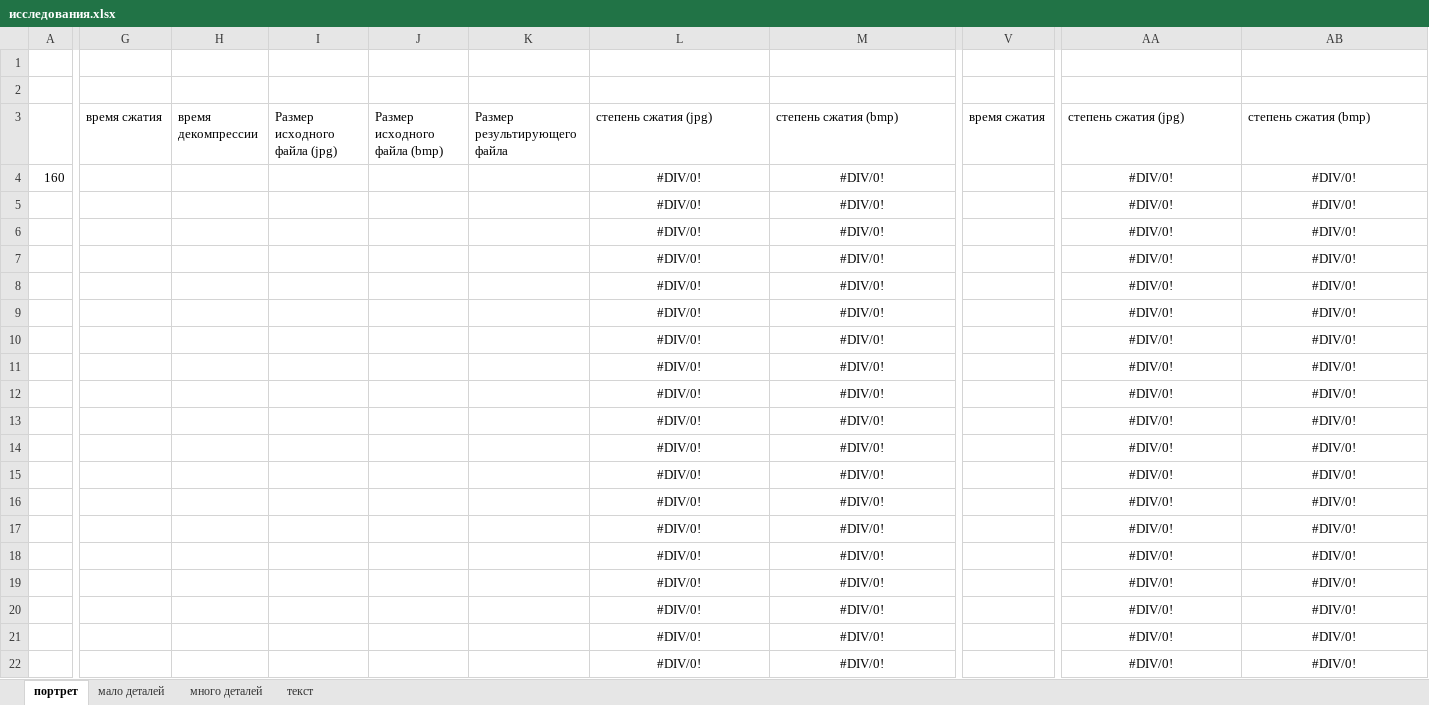
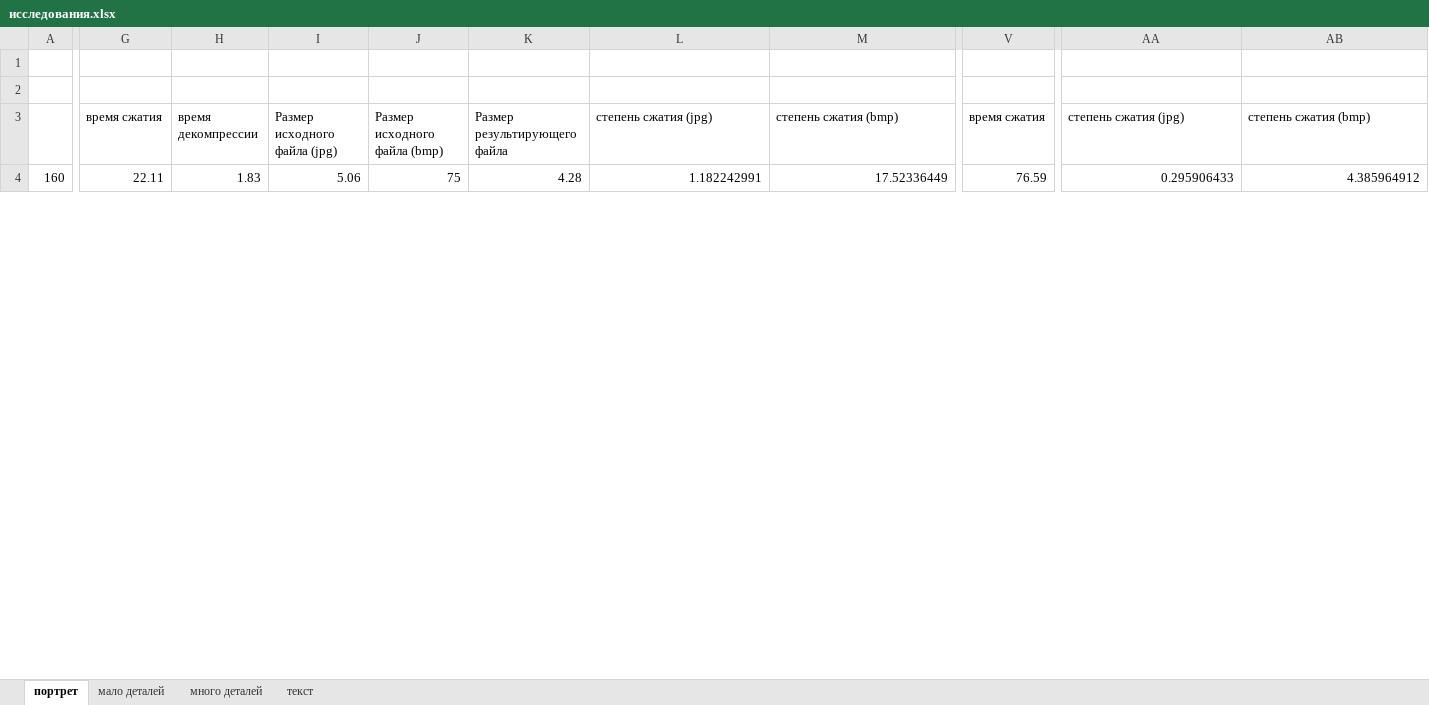
Before and after one commit to ViktoriaWofC/Fractl, an Excel workbook: documents/исследования.xlsx, sheet портрет, drawn as a sheet; only a part is shown, gaps mark what is left out; values as stored, in another font and other column widths than the file's, no borders; removed rows and columns are numbered as before the commit, all else as after; rows hold the shown columns only; the diff covers the shown part only; the diff names each change by its address in the sheet, - before the commit and + after, or states it on an @@ line.

```diff
--- a/documents/исследования.xlsx (sheet портрет)
+++ b/documents/исследования.xlsx (sheet портрет)
-G4: (empty)
+G4: 22.11
-H4: (empty)
+H4: 1.83
-I4: (empty)
+I4: 5.06
-J4: (empty)
+J4: 75
-K4: (empty)
+K4: 4.28
-L4: #DIV/0!
+L4: 1.182242991
-L4:M4 alignment: center
+L4:M4 alignment: right
-M4: #DIV/0!
+M4: 17.52336449
-V4: (empty)
+V4: 76.59
-AA4: #DIV/0!
+AA4: 0.295906433
-AA4:AB4 alignment: center
+AA4:AB4 alignment: right
-AB4: #DIV/0!
+AB4: 4.385964912
-row 5:  |  |  |  |  |  | #DIV/0! | #DIV/0! |  | #DIV/0! | #DIV/0!
-row 6:  |  |  |  |  |  | #DIV/0! | #DIV/0! |  | #DIV/0! | #DIV/0!
-row 7:  |  |  |  |  |  | #DIV/0! | #DIV/0! |  | #DIV/0! | #DIV/0!
-row 8:  |  |  |  |  |  | #DIV/0! | #DIV/0! |  | #DIV/0! | #DIV/0!
-row 9:  |  |  |  |  |  | #DIV/0! | #DIV/0! |  | #DIV/0! | #DIV/0!
-row 10:  |  |  |  |  |  | #DIV/0! | #DIV/0! |  | #DIV/0! | #DIV/0!
-row 11:  |  |  |  |  |  | #DIV/0! | #DIV/0! |  | #DIV/0! | #DIV/0!
-row 12:  |  |  |  |  |  | #DIV/0! | #DIV/0! |  | #DIV/0! | #DIV/0!
-row 13:  |  |  |  |  |  | #DIV/0! | #DIV/0! |  | #DIV/0! | #DIV/0!
-row 14:  |  |  |  |  |  | #DIV/0! | #DIV/0! |  | #DIV/0! | #DIV/0!
-row 15:  |  |  |  |  |  | #DIV/0! | #DIV/0! |  | #DIV/0! | #DIV/0!
-row 16:  |  |  |  |  |  | #DIV/0! | #DIV/0! |  | #DIV/0! | #DIV/0!
-row 17:  |  |  |  |  |  | #DIV/0! | #DIV/0! |  | #DIV/0! | #DIV/0!
-row 18:  |  |  |  |  |  | #DIV/0! | #DIV/0! |  | #DIV/0! | #DIV/0!
-row 19:  |  |  |  |  |  | #DIV/0! | #DIV/0! |  | #DIV/0! | #DIV/0!
-row 20:  |  |  |  |  |  | #DIV/0! | #DIV/0! |  | #DIV/0! | #DIV/0!
-row 21:  |  |  |  |  |  | #DIV/0! | #DIV/0! |  | #DIV/0! | #DIV/0!
-row 22:  |  |  |  |  |  | #DIV/0! | #DIV/0! |  | #DIV/0! | #DIV/0!
```
Also changed, not shown: 27 added rows, 1 removed row and 57 edited cells elsewhere in this sheet, formulas that keep their value, hidden cells, 1 other file.
